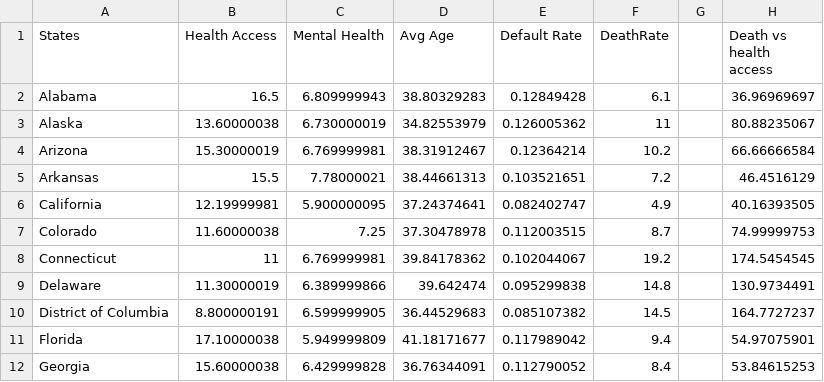
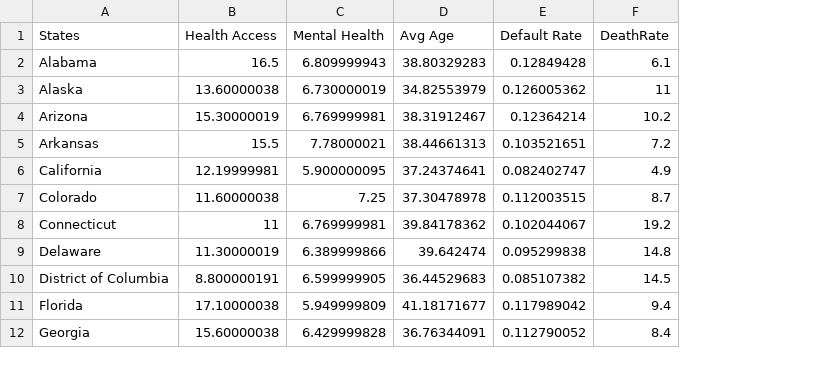
Before and after one commit to pcs07/Visualization, a CSV file: cars/opioid.csv, drawn as a sheet; only a part is shown; the diff names each change by its address in the sheet, - before the commit and + after, or states it on an @@ line.

Commit message:
11

```diff
--- a/cars/opioid.csv
+++ b/cars/opioid.csv
-column G, empty
-column H (Death vs health access), rows 2-12: 36.96969697 | 80.88235067 | 66.66666584 | 46.4516129 | 40.16393505 | 74.99999753 | 174.5454545 | 130.9734491 | 164.7727237 | 54.97075901 | 53.84615253
```
